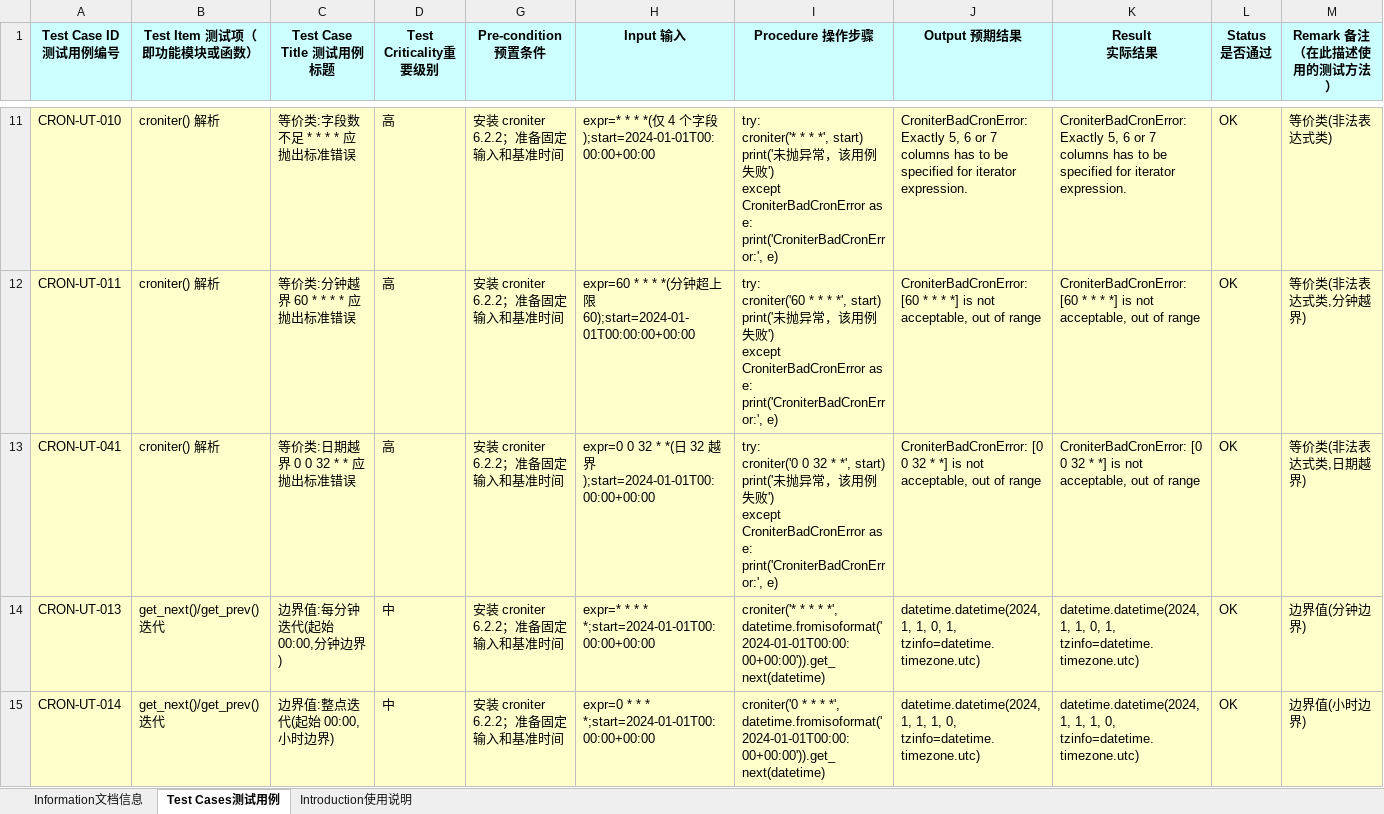
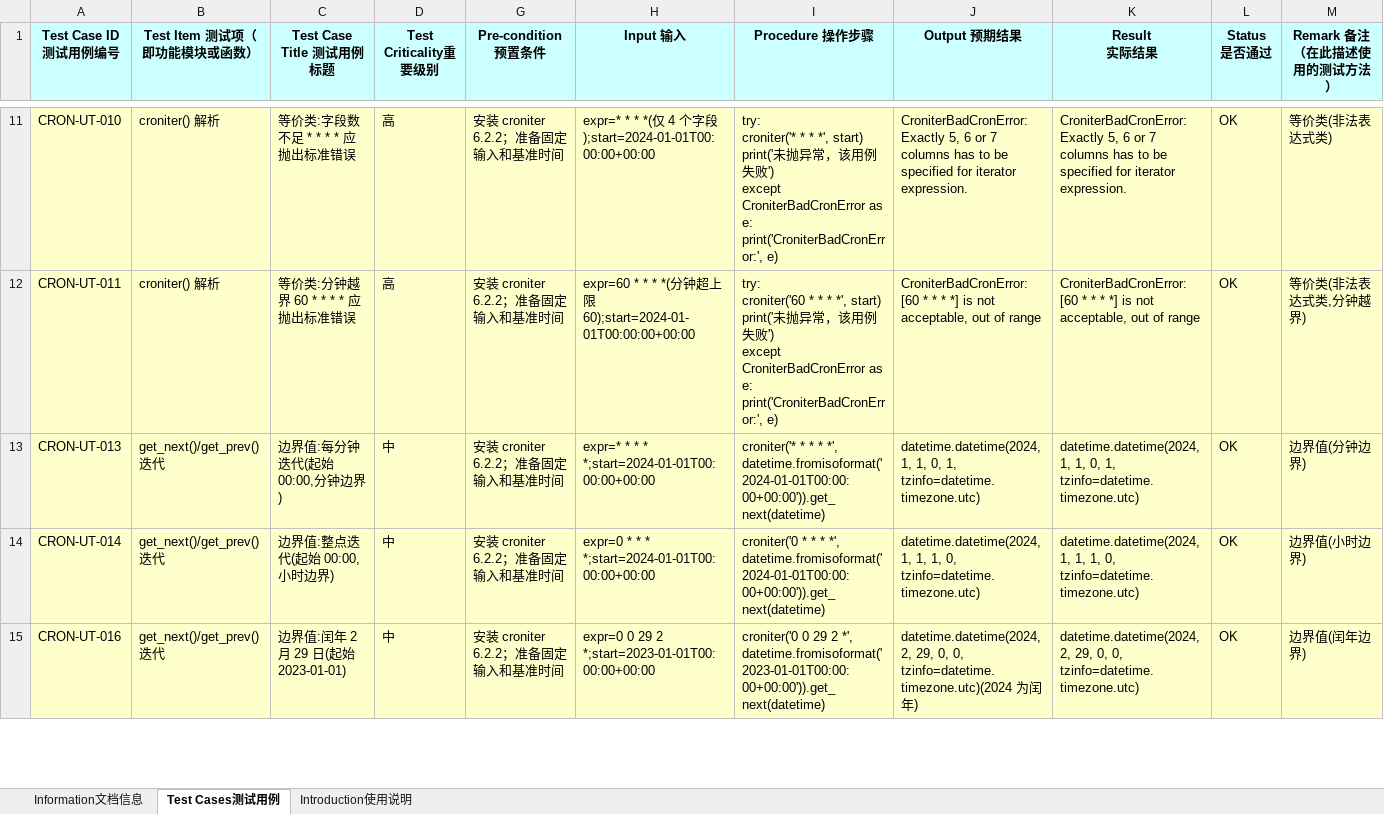
Before and after one commit to cornell-hust/ST_pratice, an Excel workbook: module1/testcases/附录1-测试用例清单v3.xlsx, sheet Test Cases测试用例, drawn as a sheet; only a part is shown, gaps mark what is left out; the shorter side is filled out with more unchanged rows; values as stored, in another font and other column widths than the file's, no borders; ↵ is a line break in a cell; the diff covers the shown part only; the diff names each change by its address in the sheet, - before the commit and + after, or states it on an @@ line.

Commit message:
test(module1): 精简冗余用例 015/023/041（43→40 条）
背景与目标：对全部用例做冗余分析，删掉三条不产生独有覆盖的用例。
实测（临时副本逐条删除后测量）：删除后被测源码覆盖率完全不变
（804 语句/382 分支、54%，TOTAL 57%），通过数 40。

主要改动：
- testdata/cron_cases.json：删除 CRON-UT-015（与 021 同表达式同预期，
  021 起点恰在触发点上、语义更强）、CRON-UT-023（正午 12 点非边界值，
  边界值方法归类不成立）、CRON-UT-041（与 011 同属字段越界等价类）
- testcases/附录1-测试用例清单v3.xlsx：删除对应三行，概述与修订记录 3.04
- 同步 requirements_traceability.md、module1/README.md、tests/testdata/
  testcases 的 README、专项检查转换用例说明.md（041 条目标注删除原因）、
  docs/项目结构说明.md：43→40 条用例、40 passed

验证：修复后源码 40 passed、branch coverage 57%（与精简前一致）；
基线源码 3 failed（033/034/035）、37 passed，缺陷检测不受影响。
清单 v3 经 openpyxl 重载校验 40 行，图片与统计公式保留。

待办：presentation/output/模块一成果汇报v2.pptx 因被 PowerPoint 占用
暂未同步（仍为 43 条口径），待文件关闭后更新。

```diff
--- a/module1/testcases/附录1-测试用例清单v3.xlsx (sheet Test Cases测试用例)
+++ b/module1/testcases/附录1-测试用例清单v3.xlsx (sheet Test Cases测试用例)
-row 13: CRON-UT-041 | croniter() 解析 | 等价类:日期越界 0 0 32 * * 应抛出标准错误 | 高 | 安装 croniter 6.2.2；准备固定输入和基准时间 | expr=0 0 32 * *(日 32 越界);start=2024-01-01T00:00:00+00:00 | try: ↵ croniter('0 0 32 * *', start) ↵ print('未抛异常，该用例失败') ↵ except CroniterBadCronError as e: ↵ print('CroniterBadCronError:', e) | CroniterBadCronError: [0 0 32 * *] is not acceptable, out of range | CroniterBadCronError: [0 0 32 * *] is not acceptable, out of range | OK | 等价类(非法表达式类,日期越界)
```
Also changed, not shown: 2 removed rows elsewhere in this sheet, sheet Information文档信息, hidden cells, 8 other files.
